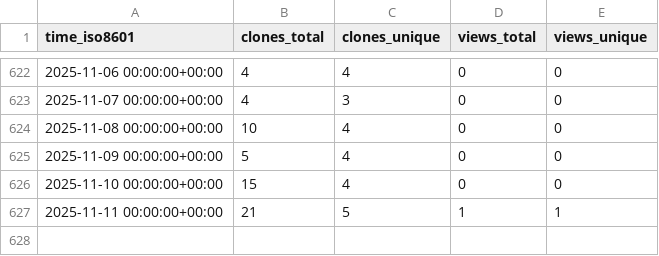
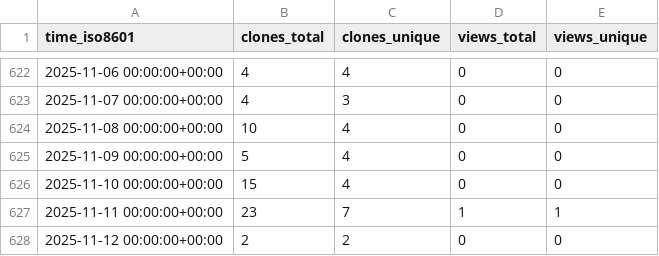
Before and after one commit to stablecaps/stablecaps_bashrc, a CSV file: stablecaps/stablecaps_bashrc/ghrs-data/views_clones_aggregate.csv, drawn as a sheet; only a part is shown, gaps mark what is left out.

```diff
--- a/stablecaps/stablecaps_bashrc/ghrs-data/views_clones_aggregate.csv
+++ b/stablecaps/stablecaps_bashrc/ghrs-data/views_clones_aggregate.csv
@@ -626,2 +626,3 @@ time_iso8601,clones_total,clones_unique,views_total,views_unique
 2025-11-10 00:00:00+00:00,15,4,0,0
-2025-11-11 00:00:00+00:00,21,5,1,1
+2025-11-11 00:00:00+00:00,23,7,1,1
+2025-11-12 00:00:00+00:00,2,2,0,0
```
Also changed, not shown: 1 other file.
